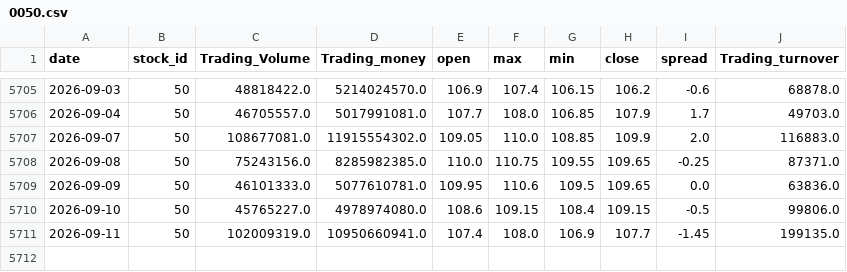
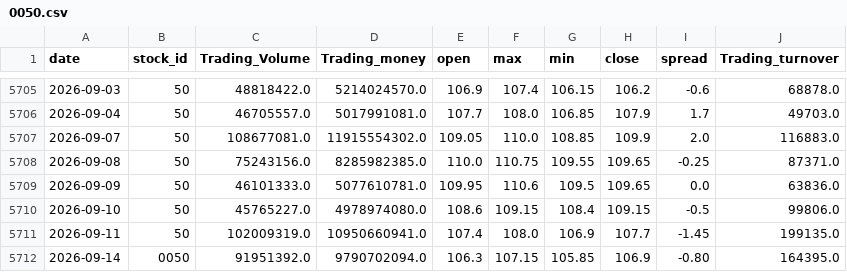
Before and after one commit to x7338681/drawdown-panel, a CSV file: data/0050.csv, drawn as a sheet; only a part is shown, gaps mark what is left out; the diff names each change by its address in the sheet, - before the commit and + after, or states it on an @@ line.

```diff
--- a/data/0050.csv
+++ b/data/0050.csv
+row 5712: 2026-09-14 | 0050 | 91951392.0 | 9790702094.0 | 106.3 | 107.15 | 105.85 | 106.9 | -0.80 | 164395.0
```
Also changed, not shown: data/btc.csv, 1 other file.
